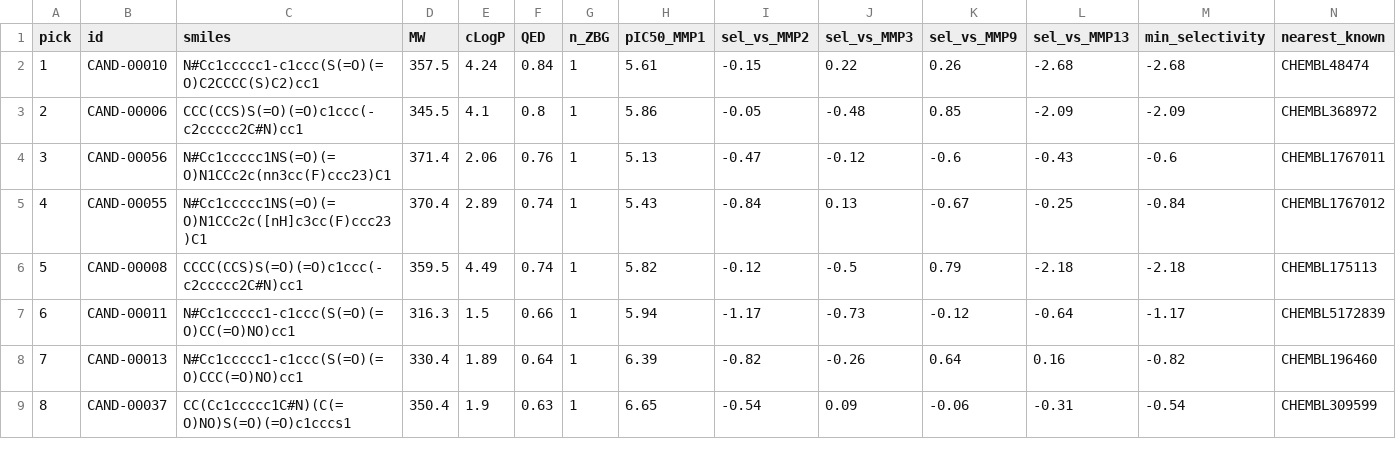
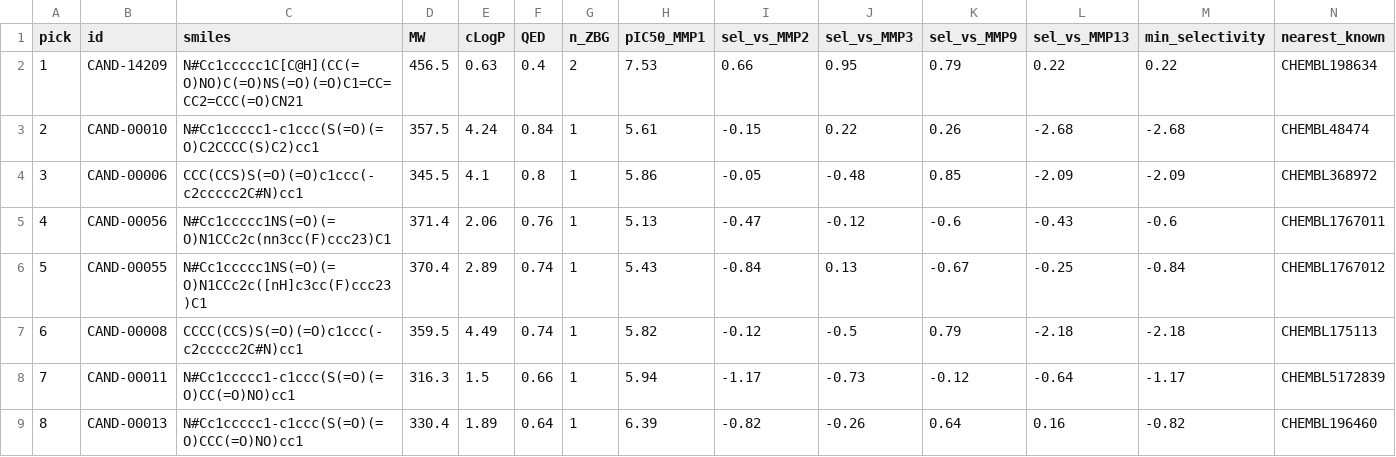
Before and after one commit to jywy78kgrf-create/PeppyPepTidezzz, a CSV file: candidates/mmp1_inhibitor/top_picks.csv, drawn as a sheet; only a part is shown; removed rows and columns are numbered as before the commit, all else as after; rows hold the shown columns only; the diff names each change by its address in the sheet, - before the commit and + after, or states it on an @@ line.

```diff
--- a/candidates/mmp1_inhibitor/top_picks.csv
+++ b/candidates/mmp1_inhibitor/top_picks.csv
+row 2: 1 | CAND-14209 | N#Cc1ccccc1C[C@H](CC(=O)NO)C(=O)NS(=O)(=O)C1=CC=CC2=CCC(=O)CN21 | 456.5 | 0.63 | 0.4 | 2 | 7.53 | 0.66 | 0.95 | 0.79 | 0.22 | 0.22 | CHEMBL198634
@@ column A (pick) renumbered between rows 3 and 9 @@
-row 9: 8 | CAND-00037 | CC(Cc1ccccc1C#N)(C(=O)NO)S(=O)(=O)c1cccs1 | 350.4 | 1.9 | 0.63 | 1 | 6.65 | -0.54 | 0.09 | -0.06 | -0.31 | -0.54 | CHEMBL309599
```
Also changed, not shown: candidates/mmp1_inhibitor/candidates_profiled.csv, candidates/mmp1_inhibitor/candidates_top.csv, 5 other files.
